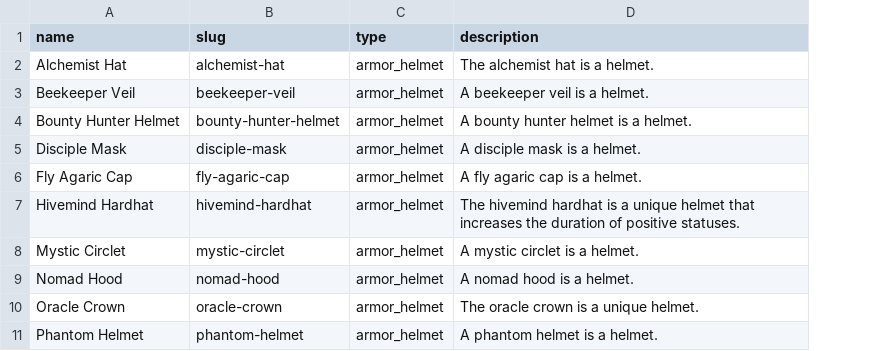
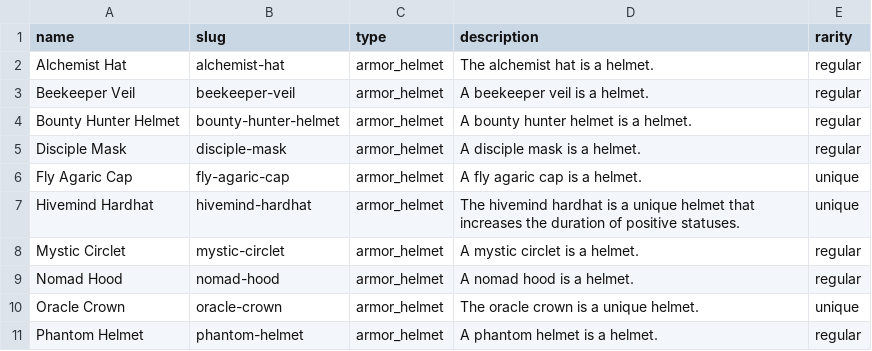
Before and after one commit to AndrewBrough/mcd2-crawler-companion, a CSV file: supabase/seeds/armor.csv, drawn as a sheet; only a part is shown; the diff names each change by its address in the sheet, - before the commit and + after, or states it on an @@ line.

Commit message:
working image uploads and gear rarity data

```diff
--- a/supabase/seeds/armor.csv
+++ b/supabase/seeds/armor.csv
+column E (rarity), rows 2-11: regular | regular | regular | regular | unique | unique | regular | regular | unique | regular
```
Also changed, not shown: supabase/seeds/artifacts.csv, supabase/seeds/talismans.csv, 7 other files.
